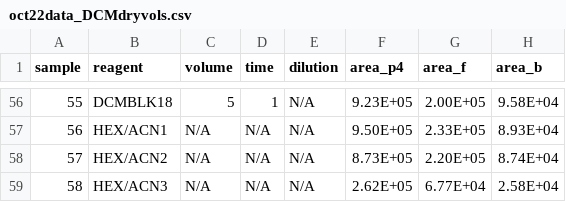
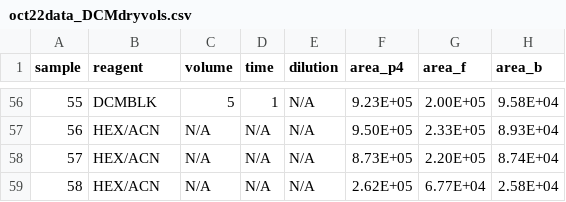
Before and after one commit to chilux00/simul-rna-steroid, a CSV file: data/oct22data_DCMdryvols.csv, drawn as a sheet; only a part is shown, gaps mark what is left out; the diff covers the shown part only.

```diff
--- a/data/oct22data_DCMdryvols.csv
+++ b/data/oct22data_DCMdryvols.csv
@@ -56,4 +56,4 @@
-55,DCMBLK18,5,1,N/A,9.23E+05,2.00E+05,9.58E+04
-56,HEX/ACN1,N/A,N/A,N/A,9.50E+05,2.33E+05,8.93E+04
-57,HEX/ACN2,N/A,N/A,N/A,8.73E+05,2.20E+05,8.74E+04
-58,HEX/ACN3,N/A,N/A,N/A,2.62E+05,6.77E+04,2.58E+04
+55,DCMBLK,5,1,N/A,9.23E+05,2.00E+05,9.58E+04
+56,HEX/ACN,N/A,N/A,N/A,9.50E+05,2.33E+05,8.93E+04
+57,HEX/ACN,N/A,N/A,N/A,8.73E+05,2.20E+05,8.74E+04
+58,HEX/ACN,N/A,N/A,N/A,2.62E+05,6.77E+04,2.58E+04
```
Also changed, not shown: 54 edited cells elsewhere in this file, 3 other files.
